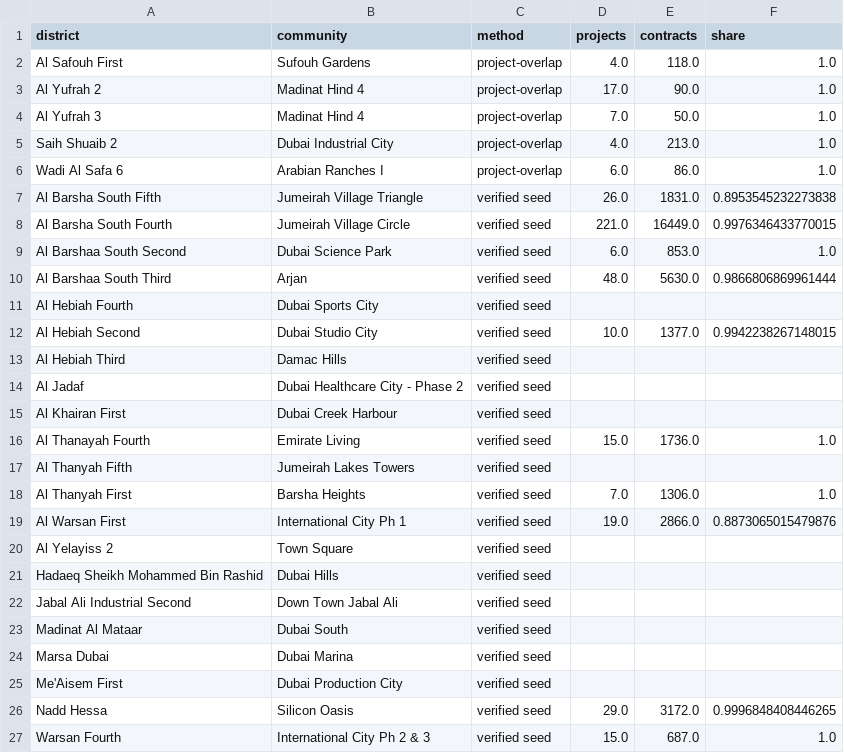
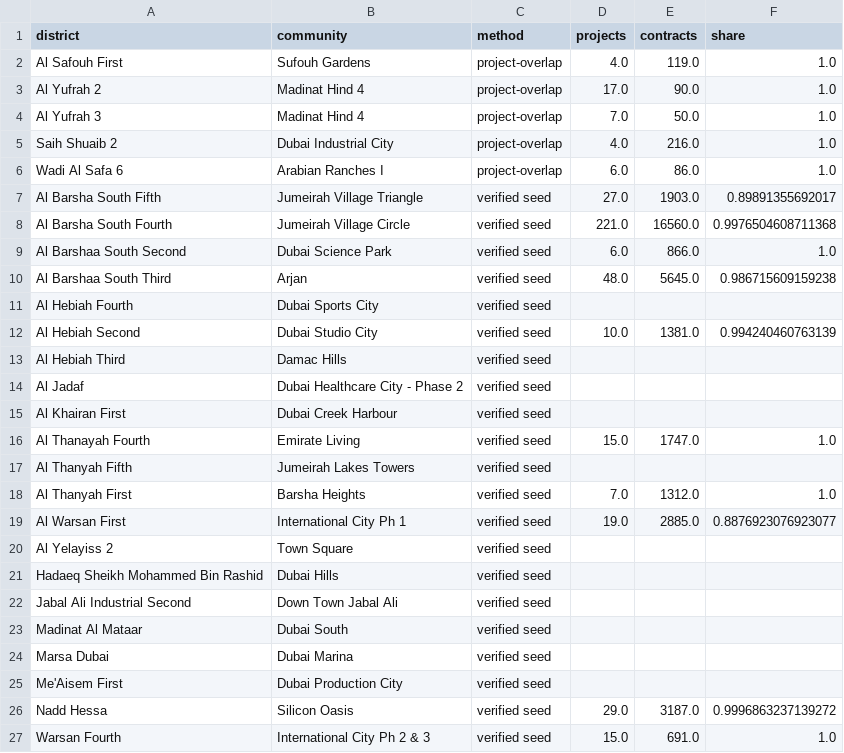
Before and after one commit to sarusarvesh993-cyber/dubai-property-decision-engine, a CSV file: data/marts/community_crosswalk.csv, drawn as a sheet.

```diff
--- a/data/marts/community_crosswalk.csv
+++ b/data/marts/community_crosswalk.csv
@@ -1,13 +1,13 @@
 district,community,method,projects,contracts,share
-Al Safouh First,Sufouh Gardens,project-overlap,4.0,118.0,1.0
+Al Safouh First,Sufouh Gardens,project-overlap,4.0,119.0,1.0
 Al Yufrah 2,Madinat Hind 4,project-overlap,17.0,90.0,1.0
 Al Yufrah 3,Madinat Hind 4,project-overlap,7.0,50.0,1.0
-Saih Shuaib 2,Dubai Industrial City,project-overlap,4.0,213.0,1.0
+Saih Shuaib 2,Dubai Industrial City,project-overlap,4.0,216.0,1.0
 Wadi Al Safa 6,Arabian Ranches I,project-overlap,6.0,86.0,1.0
-Al Barsha South Fifth,Jumeirah Village Triangle,verified seed,26.0,1831.0,0.8953545232273838
-Al Barsha South Fourth,Jumeirah Village Circle,verified seed,221.0,16449.0,0.9976346433770015
-Al Barshaa South Second,Dubai Science Park,verified seed,6.0,853.0,1.0
-Al Barshaa South Third,Arjan,verified seed,48.0,5630.0,0.9866806869961444
+Al Barsha South Fifth,Jumeirah Village Triangle,verified seed,27.0,1903.0,0.89891355692017
+Al Barsha South Fourth,Jumeirah Village Circle,verified seed,221.0,16560.0,0.9976504608711368
+Al Barshaa South Second,Dubai Science Park,verified seed,6.0,866.0,1.0
+Al Barshaa South Third,Arjan,verified seed,48.0,5645.0,0.986715609159238
 Al Hebiah Fourth,Dubai Sports City,verified seed,,,
-Al Hebiah Second,Dubai Studio City,verified seed,10.0,1377.0,0.9942238267148015
+Al Hebiah Second,Dubai Studio City,verified seed,10.0,1381.0,0.994240460763139
 Al Hebiah Third,Damac Hills,verified seed,,,
@@ -15,6 +15,6 @@ Al Jadaf,Dubai Healthcare City - Phase 2,verified seed,,,
 Al Khairan First,Dubai Creek Harbour,verified seed,,,
-Al Thanayah Fourth,Emirate Living,verified seed,15.0,1736.0,1.0
+Al Thanayah Fourth,Emirate Living,verified seed,15.0,1747.0,1.0
 Al Thanyah Fifth,Jumeirah Lakes Towers,verified seed,,,
-Al Thanyah First,Barsha Heights,verified seed,7.0,1306.0,1.0
-Al Warsan First,International City Ph 1,verified seed,19.0,2866.0,0.8873065015479876
+Al Thanyah First,Barsha Heights,verified seed,7.0,1312.0,1.0
+Al Warsan First,International City Ph 1,verified seed,19.0,2885.0,0.8876923076923077
 Al Yelayiss 2,Town Square,verified seed,,,
@@ -25,3 +25,3 @@ Marsa Dubai,Dubai Marina,verified seed,,,
 Me'Aisem First,Dubai Production City,verified seed,,,
-Nadd Hessa,Silicon Oasis,verified seed,29.0,3172.0,0.9996848408446265
-Warsan Fourth,International City Ph 2 & 3,verified seed,15.0,687.0,1.0
+Nadd Hessa,Silicon Oasis,verified seed,29.0,3187.0,0.9996863237139272
+Warsan Fourth,International City Ph 2 & 3,verified seed,15.0,691.0,1.0
```
Also changed, not shown: 31 other files.
